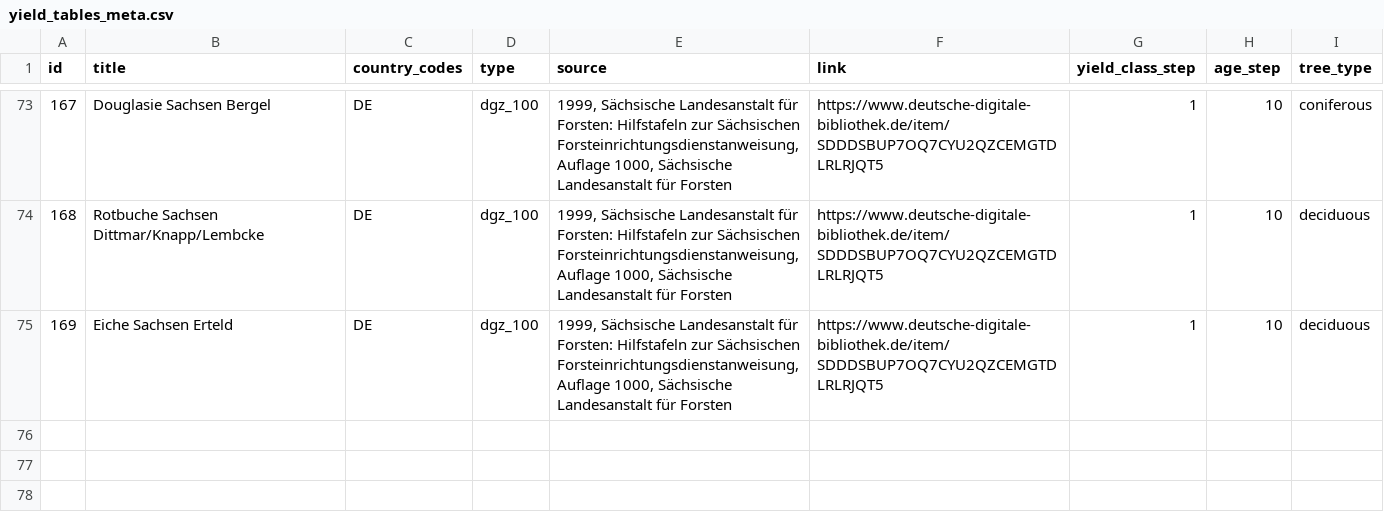
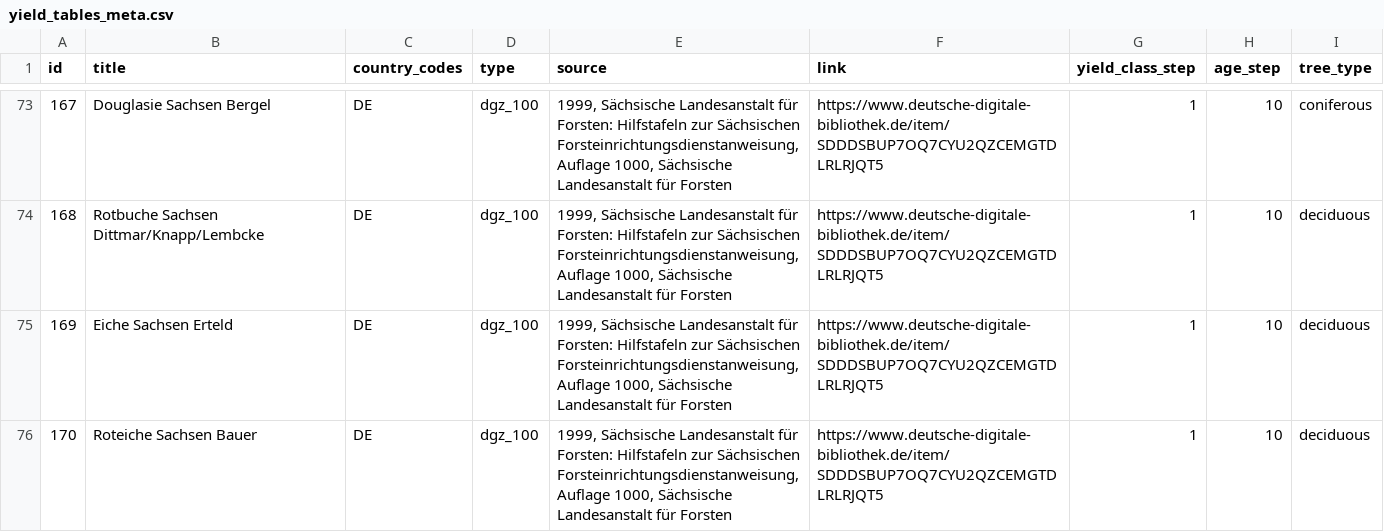
Before and after one commit to treely/openyieldtables, a CSV file: src/openyieldtables/data/yield_tables_meta.csv, drawn as a sheet; only a part is shown, gaps mark what is left out.

```diff
--- a/src/openyieldtables/data/yield_tables_meta.csv
+++ b/src/openyieldtables/data/yield_tables_meta.csv
@@ -75 +75,2 @@ id;title;country_codes;type;source;link;yield_class_step;age_step;tree_type
 169;Eiche Sachsen Erteld;DE;dgz_100;1999, Sächsische Landesanstalt für Forsten: Hilfstafeln zur Sächsischen Forsteinrichtungsdienstanweisung, Auflage 1000, Sächsische Landesanstalt für Forsten;https://www.deutsche-digitale-bibliothek.de/item/SDDDSBUP7OQ7CYU2QZCEMGTDLRLRJQT5;1;10;deciduous
+170;Roteiche Sachsen Bauer;DE;dgz_100;1999, Sächsische Landesanstalt für Forsten: Hilfstafeln zur Sächsischen Forsteinrichtungsdienstanweisung, Auflage 1000, Sächsische Landesanstalt für Forsten;https://www.deutsche-digitale-bibliothek.de/item/SDDDSBUP7OQ7CYU2QZCEMGTDLRLRJQT5;1;10;deciduous
```
Also changed, not shown: src/openyieldtables/data/yield_tables.csv.
